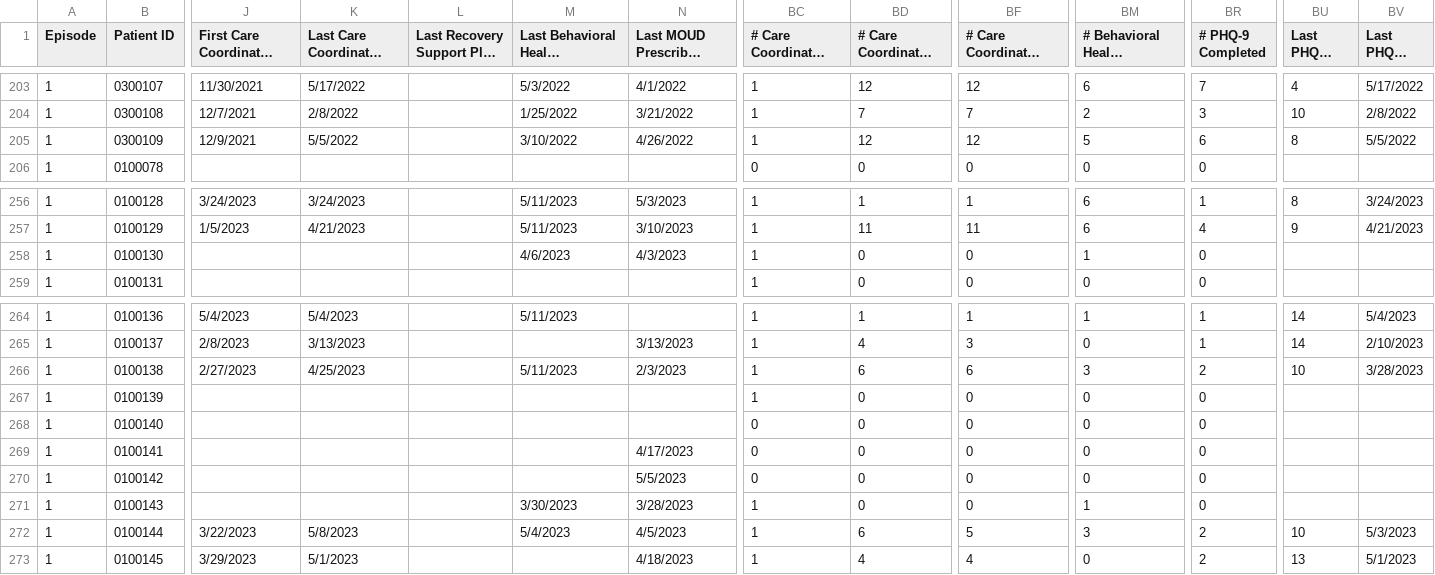
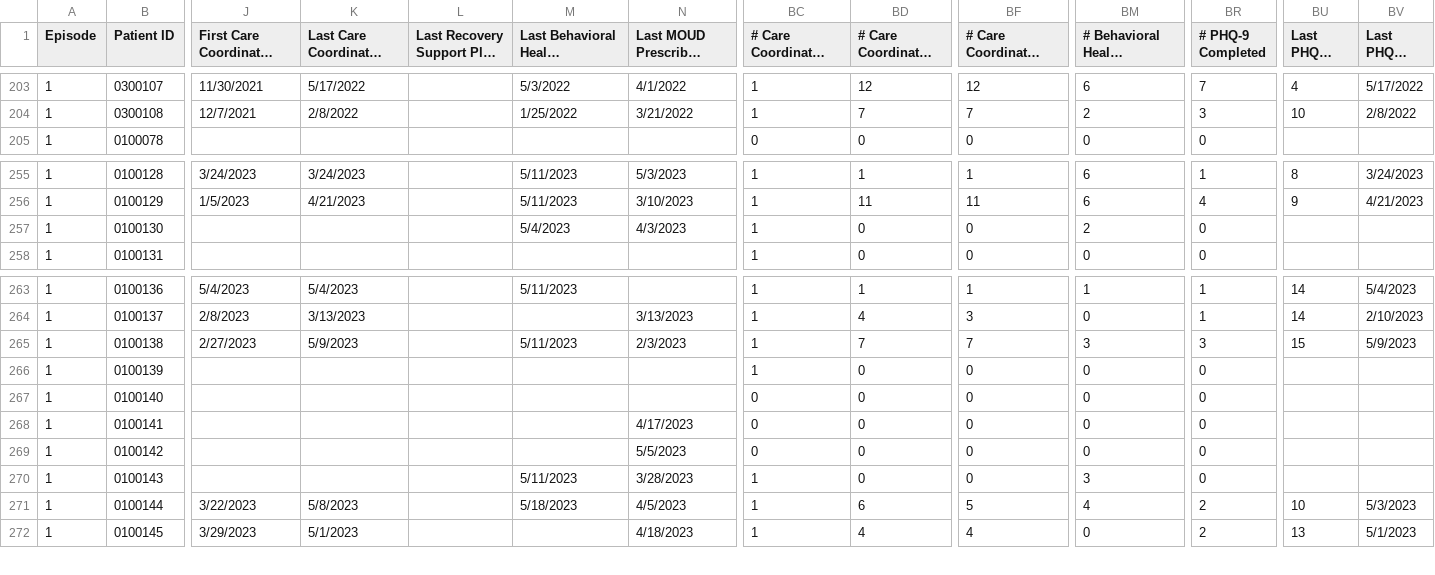
Before and after one commit to shreyas-bharadwaj/claro-reports, a CSV file: data/episode.csv, drawn as a sheet; only a part is shown, gaps mark what is left out; long unchanged cells end in …; addresses are those after the commit; the diff covers the shown part only; the diff names each change by its address in the sheet, - before the commit and + after, or states it on an @@ line.

```diff
--- a/data/episode.csv
+++ b/data/episode.csv
@@ row 205 moved to row 280: 1 @@
-M257: 4/6/2023
+M257: 5/4/2023
-BM257: 1
+BM257: 2
-K265: 4/25/2023
+K265: 5/9/2023
-BD265 (# Care Coordinator Encounter): 6
+BD265 (# Care Coordinator Encounter): 7
-BF265: 6
+BF265: 7
-BR265 (# PHQ-9 Completed): 2
+BR265 (# PHQ-9 Completed): 3
-BU265 (Last PHQ-9 Score): 10
+BU265 (Last PHQ-9 Score): 15
-BV265 (Last PHQ-9 Date): 3/28/2023
+BV265 (Last PHQ-9 Date): 5/9/2023
-M270: 3/30/2023
+M270: 5/11/2023
-BM270: 1
+BM270: 3
-M271: 5/4/2023
+M271: 5/18/2023
-BM271: 3
+BM271: 4
```
Also changed, not shown: 1 added row and 30 edited cells elsewhere in this file, data/agencies.csv, data/patient.csv.
